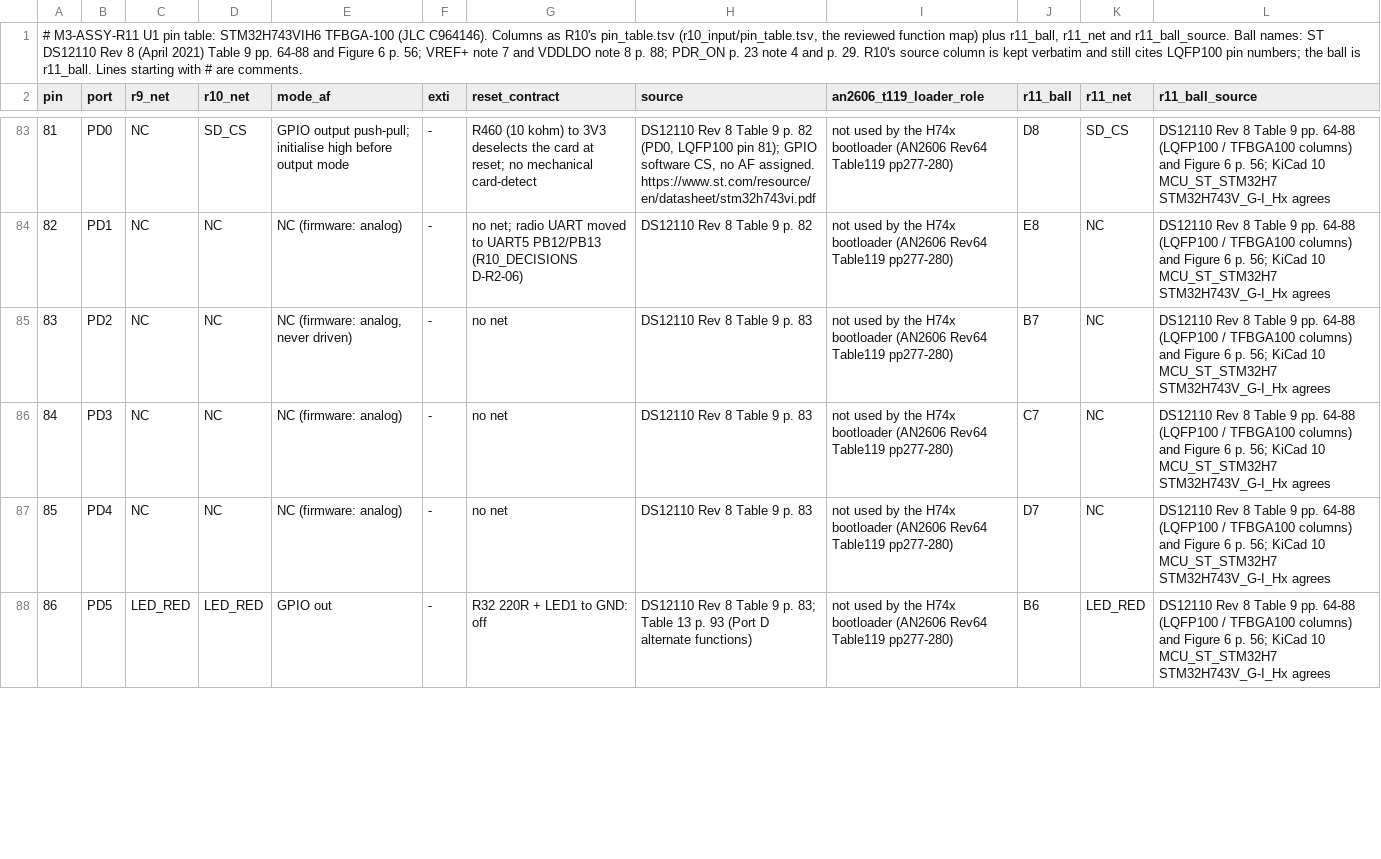
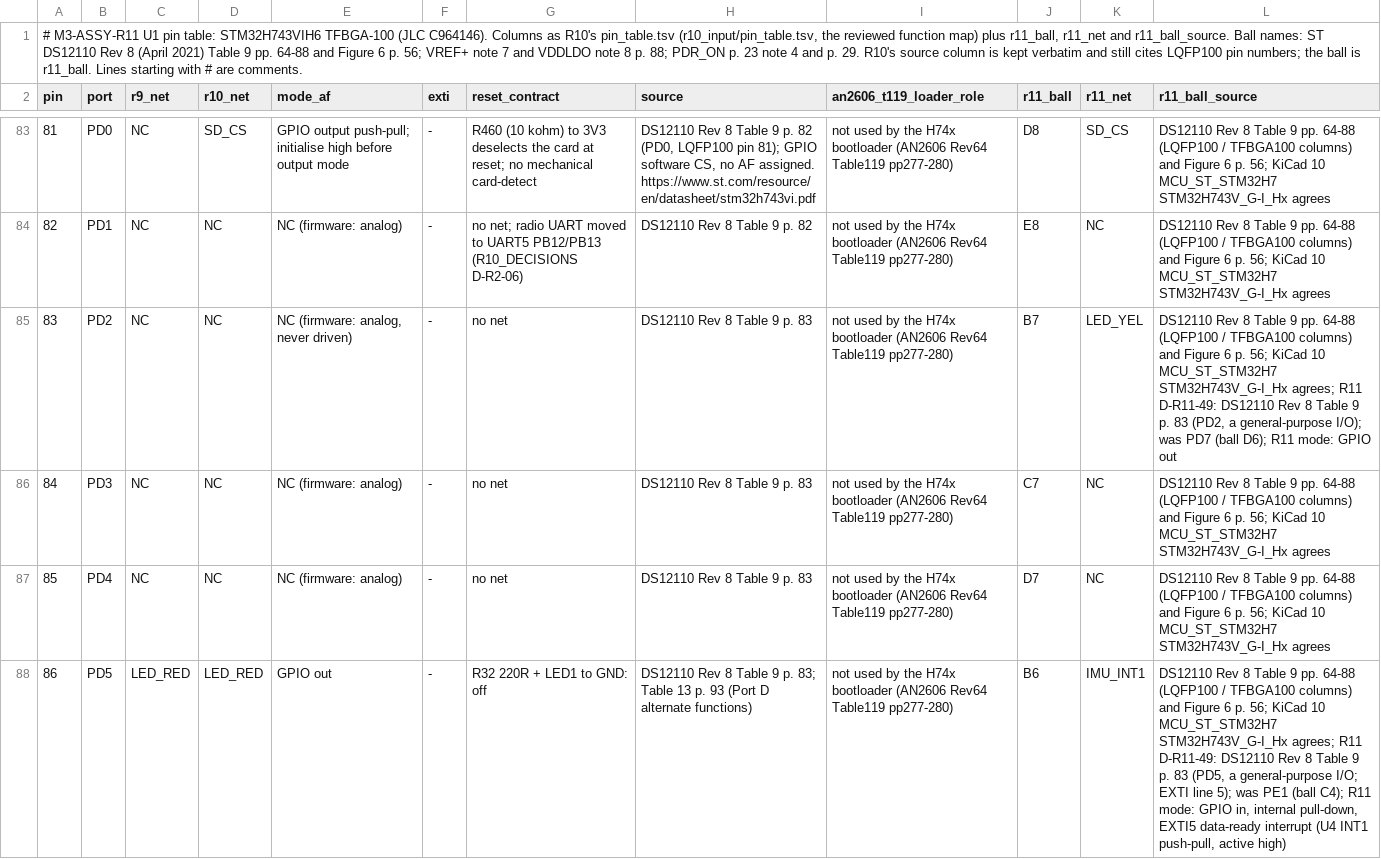
Before and after one commit to OAK-WJR/rocket-flight-computer, a TSV file: m3_design/r11/design/pin_table.tsv, drawn as a sheet; only a part is shown, gaps mark what is left out; the diff covers the shown part only.

```diff
--- a/m3_design/r11/design/pin_table.tsv
+++ b/m3_design/r11/design/pin_table.tsv
@@ -84,5 +84,5 @@ pin	port	r9_net	r10_net	mode_af	exti	reset_contract	source	an2606_t119_loader_ro
 82	PD1	NC	NC	NC (firmware: analog)	-	no net; radio UART moved to UART5 PB12/PB13 (R10_DECISIONS D-R2-06)	DS12110 Rev 8 Table 9 p. 82	not used by the H74x bootloader (AN2606 Rev64 Table119 pp277-280)	E8	NC	DS12110 Rev 8 Table 9 pp. 64-88 (LQFP100 / TFBGA100 columns) and Figure 6 p. 56; KiCad 10 MCU_ST_STM32H7 STM32H743V_G-I_Hx agrees
-83	PD2	NC	NC	NC (firmware: analog, never driven)	-	no net	DS12110 Rev 8 Table 9 p. 83	not used by the H74x bootloader (AN2606 Rev64 Table119 pp277-280)	B7	NC	DS12110 Rev 8 Table 9 pp. 64-88 (LQFP100 / TFBGA100 columns) and Figure 6 p. 56; KiCad 10 MCU_ST_STM32H7 STM32H743V_G-I_Hx agrees
+83	PD2	NC	NC	NC (firmware: analog, never driven)	-	no net	DS12110 Rev 8 Table 9 p. 83	not used by the H74x bootloader (AN2606 Rev64 Table119 pp277-280)	B7	LED_YEL	DS12110 Rev 8 Table 9 pp. 64-88 (LQFP100 / TFBGA100 columns) and Figure 6 p. 56; KiCad 10 MCU_ST_STM32H7 STM32H743V_G-I_Hx agrees; R11 D-R11-49: DS12110 Rev 8 Table 9 p. 83 (PD2, a general-purpose I/O); was PD7 (ball D6); R11 mode: GPIO out
 84	PD3	NC	NC	NC (firmware: analog)	-	no net	DS12110 Rev 8 Table 9 p. 83	not used by the H74x bootloader (AN2606 Rev64 Table119 pp277-280)	C7	NC	DS12110 Rev 8 Table 9 pp. 64-88 (LQFP100 / TFBGA100 columns) and Figure 6 p. 56; KiCad 10 MCU_ST_STM32H7 STM32H743V_G-I_Hx agrees
 85	PD4	NC	NC	NC (firmware: analog)	-	no net	DS12110 Rev 8 Table 9 p. 83	not used by the H74x bootloader (AN2606 Rev64 Table119 pp277-280)	D7	NC	DS12110 Rev 8 Table 9 pp. 64-88 (LQFP100 / TFBGA100 columns) and Figure 6 p. 56; KiCad 10 MCU_ST_STM32H7 STM32H743V_G-I_Hx agrees
-86	PD5	LED_RED	LED_RED	GPIO out	-	R32 220R + LED1 to GND: off	DS12110 Rev 8 Table 9 p. 83; Table 13 p. 93 (Port D alternate functions)	not used by the H74x bootloader (AN2606 Rev64 Table119 pp277-280)	B6	LED_RED	DS12110 Rev 8 Table 9 pp. 64-88 (LQFP100 / TFBGA100 columns) and Figure 6 p. 56; KiCad 10 MCU_ST_STM32H7 STM32H743V_G-I_Hx agrees
+86	PD5	LED_RED	LED_RED	GPIO out	-	R32 220R + LED1 to GND: off	DS12110 Rev 8 Table 9 p. 83; Table 13 p. 93 (Port D alternate functions)	not used by the H74x bootloader (AN2606 Rev64 Table119 pp277-280)	B6	IMU_INT1	DS12110 Rev 8 Table 9 pp. 64-88 (LQFP100 / TFBGA100 columns) and Figure 6 p. 56; KiCad 10 MCU_ST_STM32H7 STM32H743V_G-I_Hx agrees; R11 D-R11-49: DS12110 Rev 8 Table 9 p. 83 (PD5, a general-purpose I/O; EXTI line 5); was PE1 (ball C4); R11 mode: GPIO in, internal pull-down, EXTI5 data-ready interrupt (U4 INT1 push-pull, active high)
```
Also changed, not shown: 50 edited cells elsewhere in this file, m3_design/r11_fanout.tsv, m3_design/r11_place.tsv, 14 other files.
